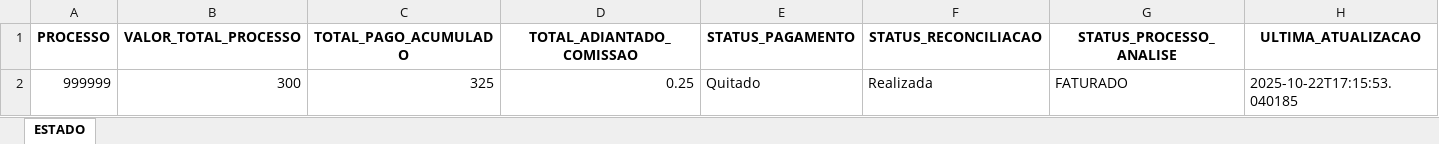
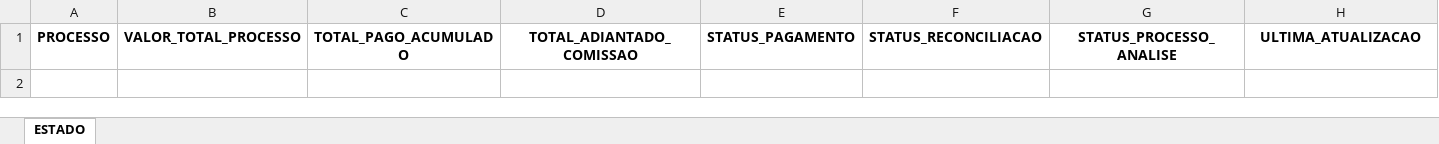
Before and after one commit to tiago-cappi/robo-comissoes, an Excel workbook: Estado_Processos_Recebimento.xlsx, sheet ESTADO, drawn as a sheet; values as stored, in another font and other column widths than the file's, no borders; the diff names each change by its address in the sheet, - before the commit and + after, or states it on an @@ line.

```diff
--- a/Estado_Processos_Recebimento.xlsx (sheet ESTADO)
+++ b/Estado_Processos_Recebimento.xlsx (sheet ESTADO)
-row 2: 999999 | 300 | 325 | 0.25 | Quitado | Realizada | FATURADO | 2025-10-22T17:15:53.040185
```
Also changed, not shown: Recebimentos_do_Mes.xlsx, Status_Pagamentos_Processos.xlsx, 5 other files.
